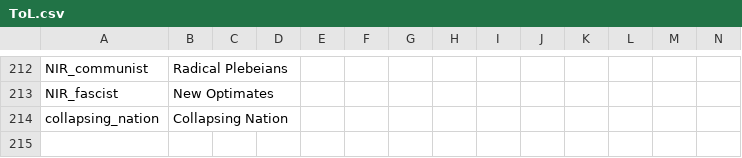
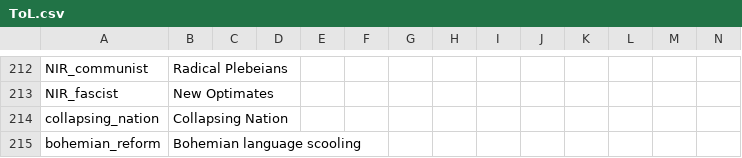
Before and after one commit to Jupiterson/Throne-of-Lorraine, a CSV file: Throne-of-Lorraine/TOL/localisation/ToL.csv, drawn as a sheet; only a part is shown, gaps mark what is left out; the diff names each change by its address in the sheet, - before the commit and + after, or states it on an @@ line.

```diff
--- a/Throne-of-Lorraine/TOL/localisation/ToL.csv
+++ b/Throne-of-Lorraine/TOL/localisation/ToL.csv
+row 215: bohemian_reform | Bohemian language scooling
```
Also changed, not shown: Throne-of-Lorraine/TOL/localisation/ToL - decision.csv, 39 other files.
